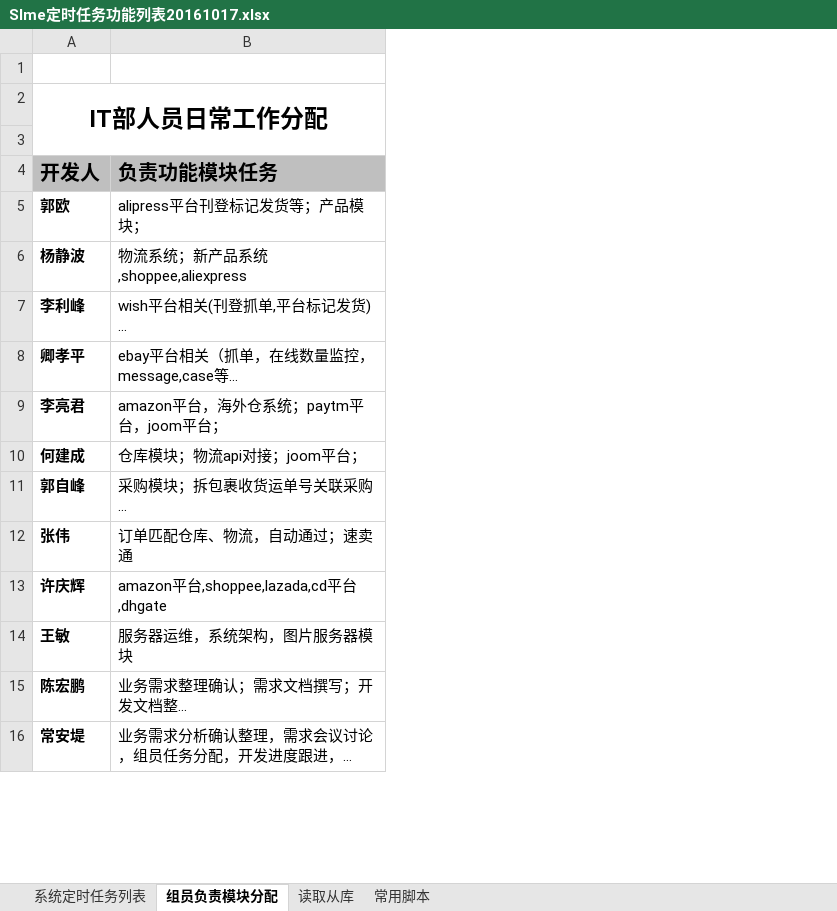
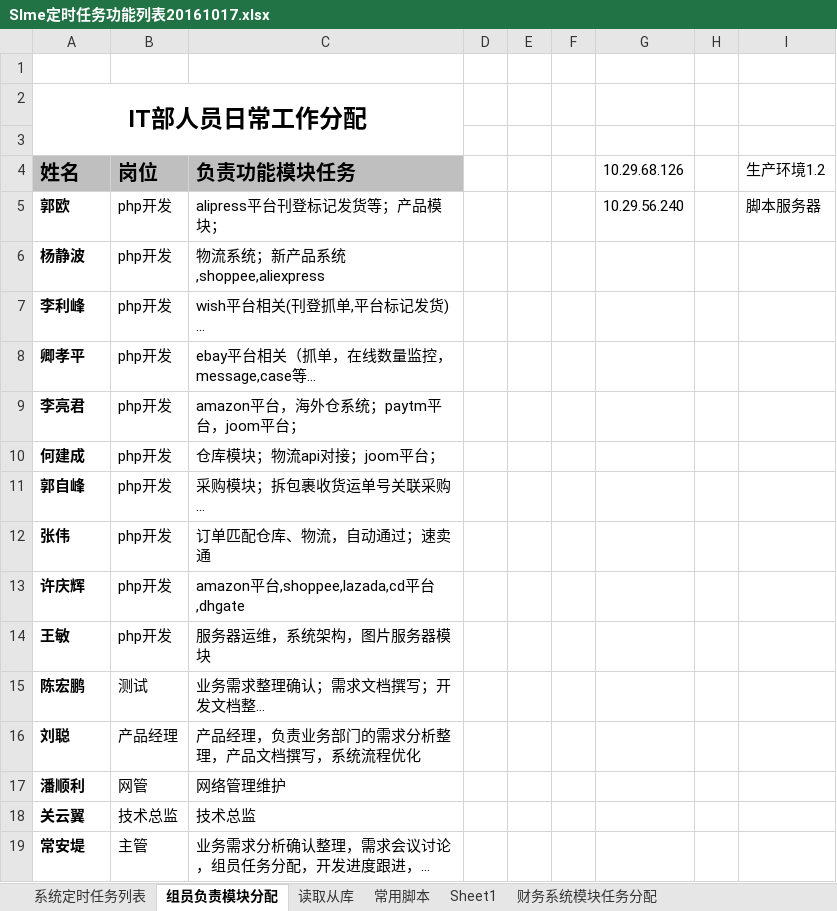
Before and after one commit to andychang88/test.com, an Excel workbook: work_documents/Slme定时任务功能列表20161017.xlsx, sheet 组员负责模块分配, drawn as a sheet; only a part is shown; long unchanged cells end in …; values as stored, in another font and other column widths than the file's, no borders; the diff names each change by its address in the sheet, - before the commit and + after, or states it on an @@ line.

```diff
--- a/work_documents/Slme定时任务功能列表20161017.xlsx (sheet 组员负责模块分配)
+++ b/work_documents/Slme定时任务功能列表20161017.xlsx (sheet 组员负责模块分配)
+sheet tab: Sheet1
+sheet tab: 财务系统模块任务分配
+column B (岗位), rows 5-15: php开发 | php开发 | php开发 | php开发 | php开发 | php开发 | php开发 | php开发 | php开发 | php开发 | 测试; row 19: 主管
+column D, empty
+column E, empty
+column F, empty
+column G (10.29.68.126), row 5: 10.29.56.240
+column H, empty
+column I (生产环境1.2), row 5: 脚本服务器
-A4: 开发人
+A4: 姓名
+row 16: 刘聪 | 产品经理 | 产品经理，负责业务部门的需求分析整理，产品文档撰写，系统流程优化
+row 17: 潘顺利 | 网管 | 网络管理维护
+row 18: 关云翼 | 技术总监 | 技术总监
```
Also changed, not shown: sheet 系统定时任务列表, sheet 常用脚本, hidden cells, 5 other files.
